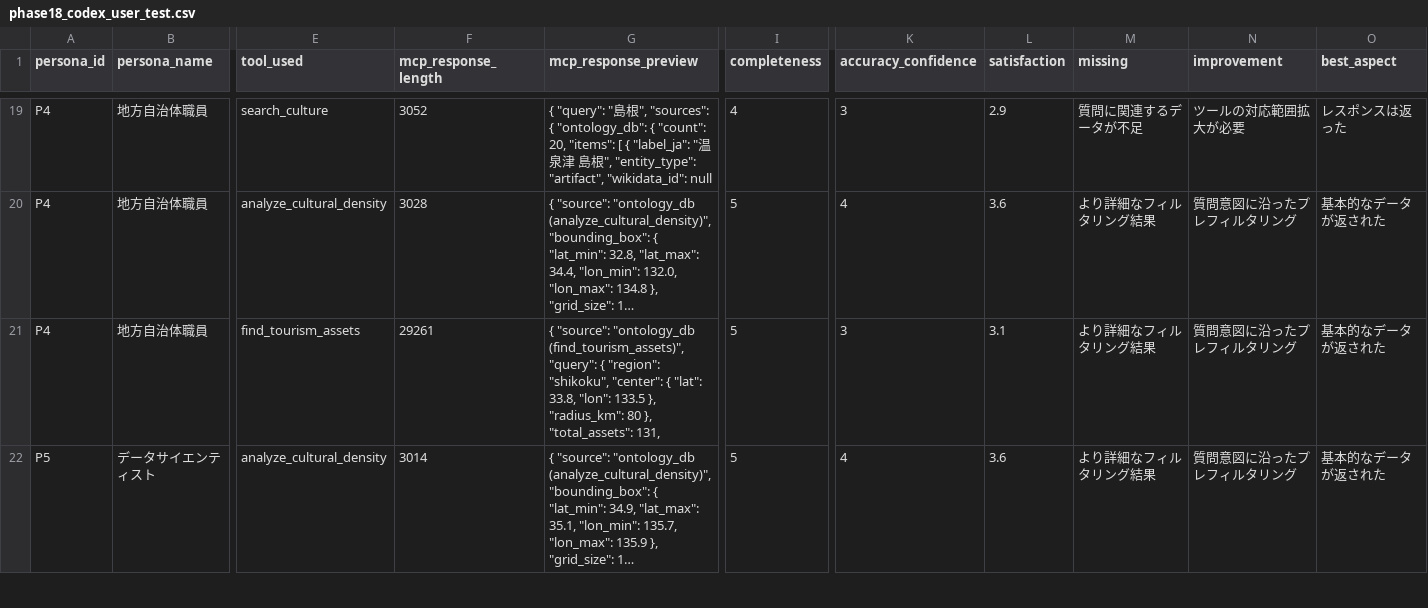
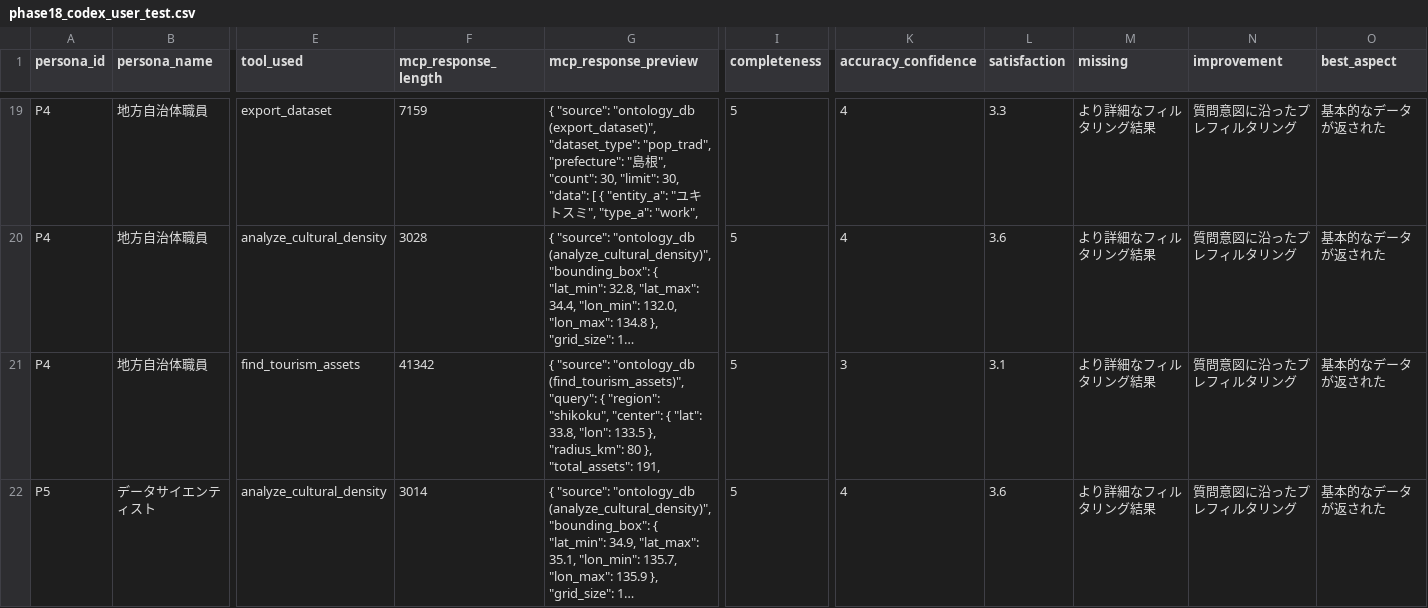
Before and after one commit to Rei02061986/japan-culture-mcp, a CSV file: reports/phase18_codex_user_test.csv, drawn as a sheet; only a part is shown, gaps mark what is left out; long unchanged cells end in …; the diff covers the shown part only; the diff names each change by its address in the sheet, - before the commit and + after, or states it on an @@ line.

```diff
--- a/reports/phase18_codex_user_test.csv
+++ b/reports/phase18_codex_user_test.csv
-E19 (tool_used): search_culture
+E19 (tool_used): export_dataset
-F19 (mcp_response_length): 3052
+F19 (mcp_response_length): 7159
-G19 (mcp_response_preview): { "query": "島根", "sources": { "ontology_db": { "count": 20, "items": [ { "label_ja": "温泉津 島根", "entity_type": "artifact", "wikidata_id": null
+G19 (mcp_response_preview): { "source": "ontology_db (export_dataset)", "dataset_type": "pop_trad", "prefecture": "島根", "count": 30, "limit": 30, "data": [ { "entity_a": "ユキトスミ", "type_a": "work",
-I19 (completeness): 4
+I19 (completeness): 5
-K19 (accuracy_confidence): 3
+K19 (accuracy_confidence): 4
-L19 (satisfaction): 2.9
+L19 (satisfaction): 3.3
-M19 (missing): 質問に関連するデータが不足
+M19 (missing): より詳細なフィルタリング結果
-N19 (improvement): ツールの対応範囲拡大が必要
+N19 (improvement): 質問意図に沿ったプレフィルタリング
-O19 (best_aspect): レスポンスは返った
+O19 (best_aspect): 基本的なデータが返された
-F21 (mcp_response_length): 29261
+F21 (mcp_response_length): 41342
-G21 (mcp_response_preview): …}, "total_assets": 131,
+G21 (mcp_response_preview): …}, "total_assets": 191,
```
Also changed, not shown: 72 edited cells elsewhere in this file, 2 other files.
